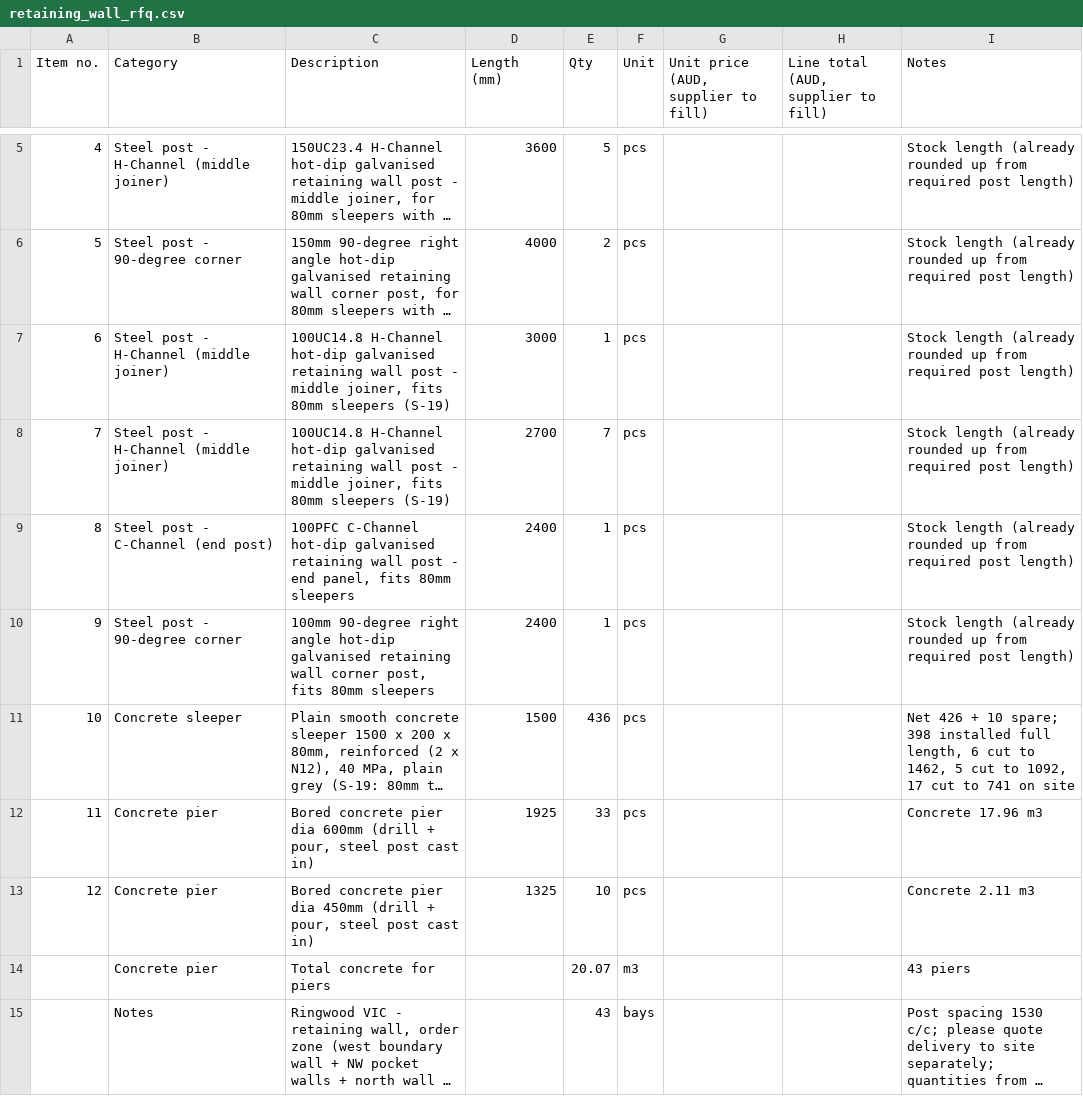
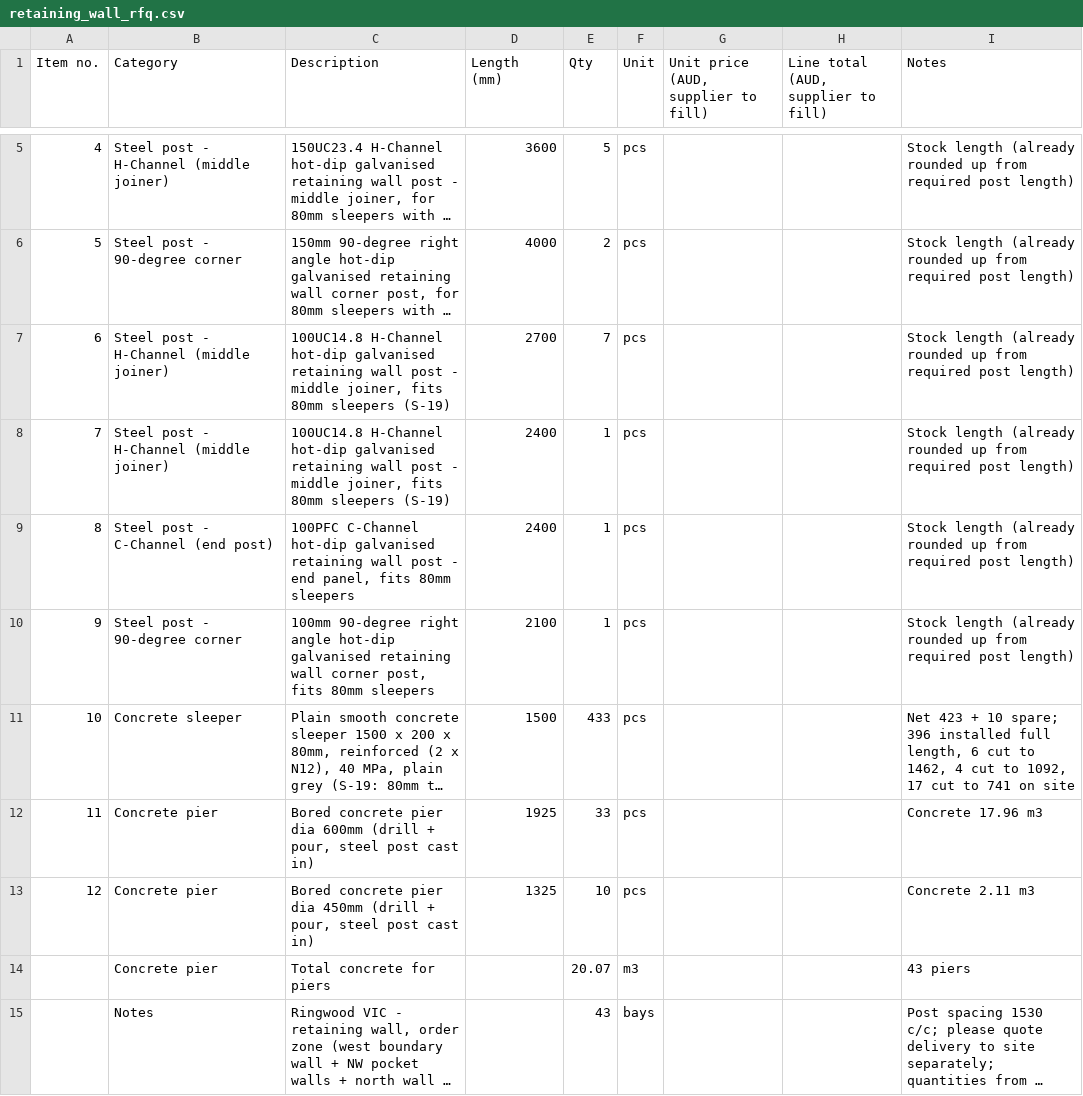
Before and after one commit to Jipeng-THEO/retainingwall, a CSV file: retaining_wall_rfq.csv, drawn as a sheet; only a part is shown, gaps mark what is left out; long unchanged cells end in …; the diff names each change by its address in the sheet, - before the commit and + after, or states it on an @@ line.

```diff
--- a/retaining_wall_rfq.csv
+++ b/retaining_wall_rfq.csv
-D7 (Length (mm)): 3000
+D7 (Length (mm)): 2700
-E7 (Qty): 1
+E7 (Qty): 7
-D8 (Length (mm)): 2700
+D8 (Length (mm)): 2400
-E8 (Qty): 7
+E8 (Qty): 1
-D10 (Length (mm)): 2400
+D10 (Length (mm)): 2100
-E11 (Qty): 436
+E11 (Qty): 433
-I11 (Notes): Net 426 + 10 spare; 398 installed full length, 6 cut to 1462, 5 cut to…
+I11 (Notes): Net 423 + 10 spare; 396 installed full length, 6 cut to 1462, 4 cut to…
```
Also changed, not shown: retaining_wall_order.csv, 1 other file.
